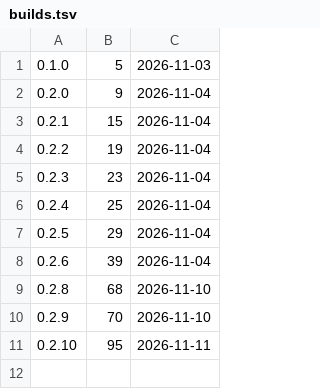
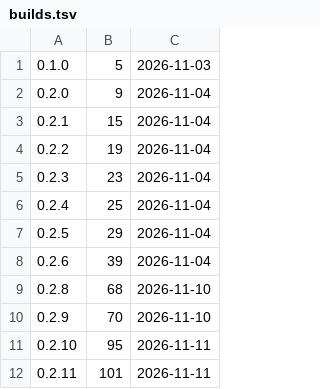
Before and after one commit to d2ntr5/netra-releases, a TSV file: builds.tsv, drawn as a sheet; the diff names each change by its address in the sheet, - before the commit and + after, or states it on an @@ line.

```diff
--- a/builds.tsv
+++ b/builds.tsv
+row 12: 0.2.11 | 101 | 2026-11-11
```
Also changed, not shown: 3 other files.
